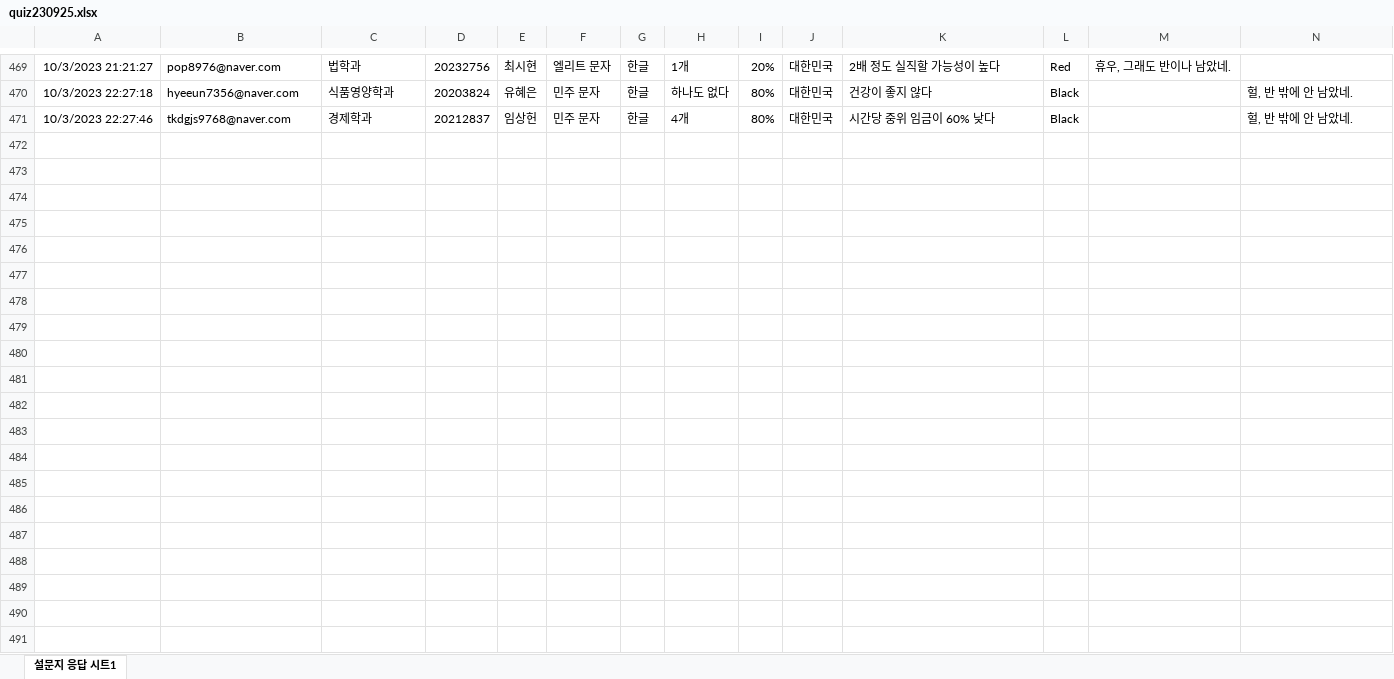
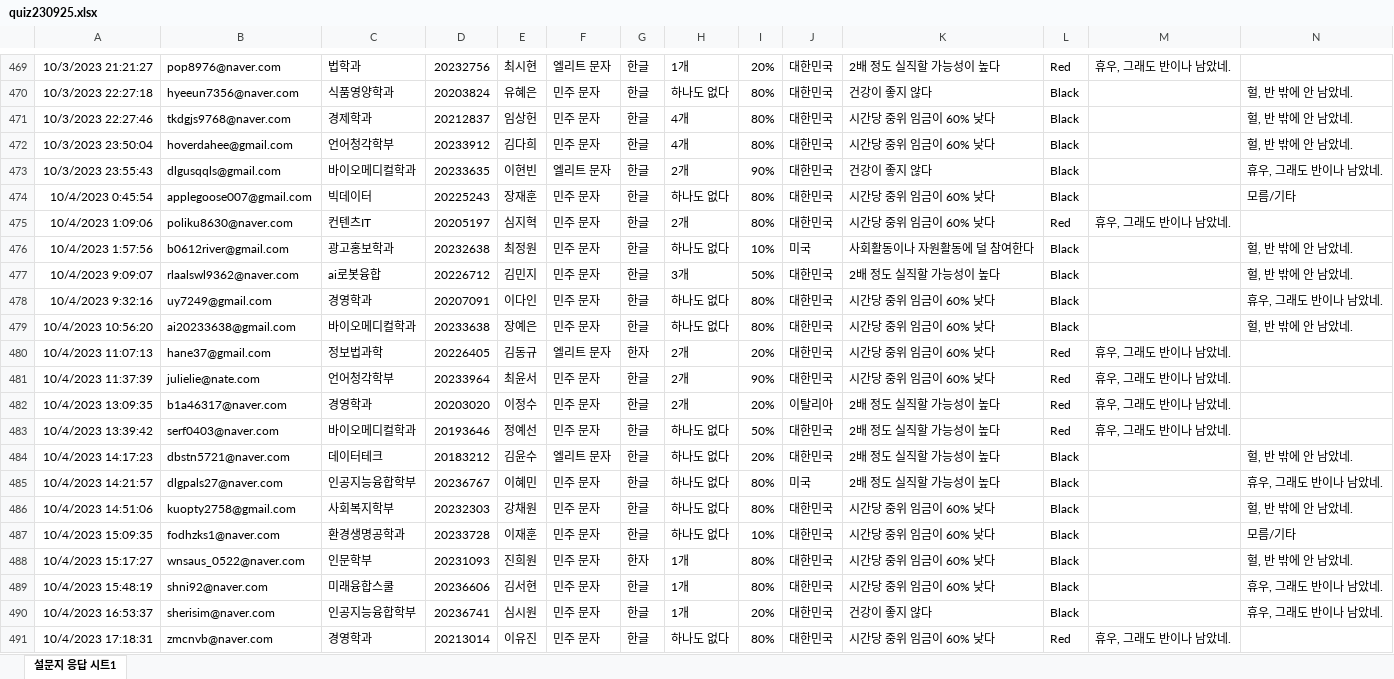
Before and after one commit to kwlee58/class202302, an Excel workbook: R/data/quiz230925.xlsx, sheet 설문지 응답 시트1, drawn as a sheet; only a part is shown, gaps mark what is left out; values as stored, in another font and other column widths than the file's, no borders; the diff covers the shown part only; the diff names each change by its address in the sheet, - before the commit and + after, or states it on an @@ line.

```diff
--- a/R/data/quiz230925.xlsx (sheet 설문지 응답 시트1)
+++ b/R/data/quiz230925.xlsx (sheet 설문지 응답 시트1)
+row 472: 10/3/2023 23:50:04 | hoverdahee@gmail.com | 언어청각학부 | 20233912 | 김다희 | 민주 문자 | 한글 | 4개 | 80% | 대한민국 | 시간당 중위 임금이 60% 낮다 | Black |  | 헐, 반 밖에 안 남았네.
+row 473: 10/3/2023 23:55:43 | dlgusqqls@gmail.com | 바이오메디컬학과 | 20233635 | 이현빈 | 엘리트 문자 | 한글 | 2개 | 90% | 대한민국 | 건강이 좋지 않다 | Black |  | 휴우, 그래도 반이나 남았네.
+row 474: 10/4/2023 0:45:54 | applegoose007@gmail.com | 빅데이터 | 20225243 | 장재훈 | 민주 문자 | 한글 | 하나도 없다 | 80% | 대한민국 | 시간당 중위 임금이 60% 낮다 | Black |  | 모름/기타
+row 475: 10/4/2023 1:09:06 | poliku8630@naver.com | 컨텐츠IT | 20205197 | 심지혁 | 민주 문자 | 한글 | 2개 | 80% | 대한민국 | 시간당 중위 임금이 60% 낮다 | Red | 휴우, 그래도 반이나 남았네.
+row 476: 10/4/2023 1:57:56 | b0612river@gmail.com | 광고홍보학과 | 20232638 | 최정원 | 민주 문자 | 한글 | 하나도 없다 | 10% | 미국 | 사회활동이나 자원활동에 덜 참여한다 | Black |  | 헐, 반 밖에 안 남았네.
+row 477: 10/4/2023 9:09:07 | rlaalswl9362@naver.com | ai로봇융합 | 20226712 | 김민지 | 민주 문자 | 한글 | 3개 | 50% | 대한민국 | 2배 정도 실직할 가능성이 높다 | Black |  | 헐, 반 밖에 안 남았네.
+row 478: 10/4/2023 9:32:16 | uy7249@gmail.com | 경영학과 | 20207091 | 이다인 | 민주 문자 | 한글 | 하나도 없다 | 80% | 대한민국 | 시간당 중위 임금이 60% 낮다 | Black |  | 휴우, 그래도 반이나 남았네.
+row 479: 10/4/2023 10:56:20 | ai20233638@gmail.com | 바이오메디컬학과 | 20233638 | 장예은 | 민주 문자 | 한글 | 하나도 없다 | 80% | 대한민국 | 시간당 중위 임금이 60% 낮다 | Black |  | 헐, 반 밖에 안 남았네.
+row 480: 10/4/2023 11:07:13 | hane37@gmail.com | 정보법과학 | 20226405 | 김동규 | 엘리트 문자 | 한자 | 2개 | 20% | 대한민국 | 시간당 중위 임금이 60% 낮다 | Red | 휴우, 그래도 반이나 남았네.
+row 481: 10/4/2023 11:37:39 | julielie@nate.com | 언어청각학부 | 20233964 | 최윤서 | 민주 문자 | 한글 | 2개 | 90% | 대한민국 | 시간당 중위 임금이 60% 낮다 | Red | 휴우, 그래도 반이나 남았네.
+row 482: 10/4/2023 13:09:35 | b1a46317@naver.com | 경영학과 | 20203020 | 이정수 | 민주 문자 | 한글 | 2개 | 20% | 이탈리아 | 2배 정도 실직할 가능성이 높다 | Red | 휴우, 그래도 반이나 남았네.
+row 483: 10/4/2023 13:39:42 | serf0403@naver.com | 바이오메디컬학과 | 20193646 | 정예선 | 민주 문자 | 한글 | 하나도 없다 | 50% | 대한민국 | 2배 정도 실직할 가능성이 높다 | Red | 휴우, 그래도 반이나 남았네.
+row 484: 10/4/2023 14:17:23 | dbstn5721@naver.com | 데이터테크 | 20183212 | 김윤수 | 엘리트 문자 | 한글 | 하나도 없다 | 20% | 대한민국 | 2배 정도 실직할 가능성이 높다 | Black |  | 헐, 반 밖에 안 남았네.
+row 485: 10/4/2023 14:21:57 | dlgpals27@naver.com | 인공지능융합학부 | 20236767 | 이혜민 | 민주 문자 | 한글 | 하나도 없다 | 80% | 미국 | 2배 정도 실직할 가능성이 높다 | Black |  | 휴우, 그래도 반이나 남았네.
+row 486: 10/4/2023 14:51:06 | kuopty2758@gmail.com | 사회복지학부 | 20232303 | 강채원 | 민주 문자 | 한글 | 하나도 없다 | 80% | 대한민국 | 시간당 중위 임금이 60% 낮다 | Black |  | 헐, 반 밖에 안 남았네.
+row 487: 10/4/2023 15:09:35 | fodhzks1@naver.com | 환경생명공학과 | 20233728 | 이재훈 | 민주 문자 | 한글 | 하나도 없다 | 10% | 대한민국 | 시간당 중위 임금이 60% 낮다 | Black |  | 모름/기타
+row 488: 10/4/2023 15:17:27 | wnsaus_0522@naver.com | 인문학부 | 20231093 | 진희원 | 민주 문자 | 한자 | 1개 | 80% | 대한민국 | 시간당 중위 임금이 60% 낮다 | Black |  | 헐, 반 밖에 안 남았네.
+row 489: 10/4/2023 15:48:19 | shni92@naver.com | 미래융합스쿨 | 20236606 | 김서현 | 민주 문자 | 한글 | 1개 | 80% | 대한민국 | 시간당 중위 임금이 60% 낮다 | Black |  | 휴우, 그래도 반이나 남았네.
+row 490: 10/4/2023 16:53:37 | sherisim@naver.com | 인공지능융합학부 | 20236741 | 심시원 | 민주 문자 | 한글 | 1개 | 20% | 대한민국 | 건강이 좋지 않다 | Black |  | 휴우, 그래도 반이나 남았네.
+row 491: 10/4/2023 17:18:31 | zmcnvb@naver.com | 경영학과 | 20213014 | 이유진 | 민주 문자 | 한글 | 하나도 없다 | 80% | 대한민국 | 시간당 중위 임금이 60% 낮다 | Red | 휴우, 그래도 반이나 남았네.
```
Also changed, not shown: 78 added rows elsewhere in this sheet, R/data/literacy_230925.xlsx, R/data/literacy_230925_tmp.xlsx, 22 other files.
